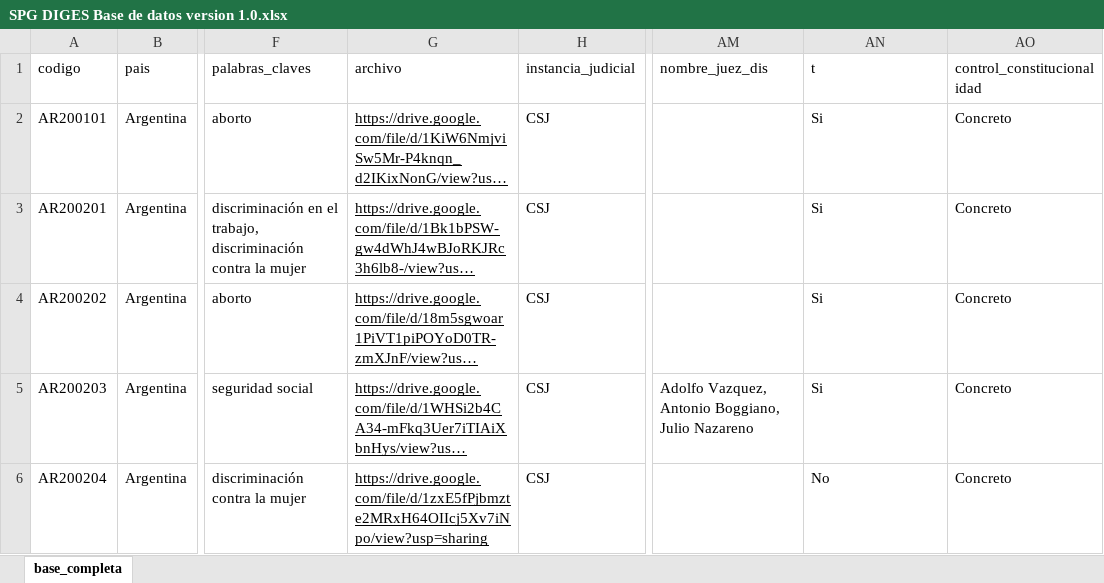
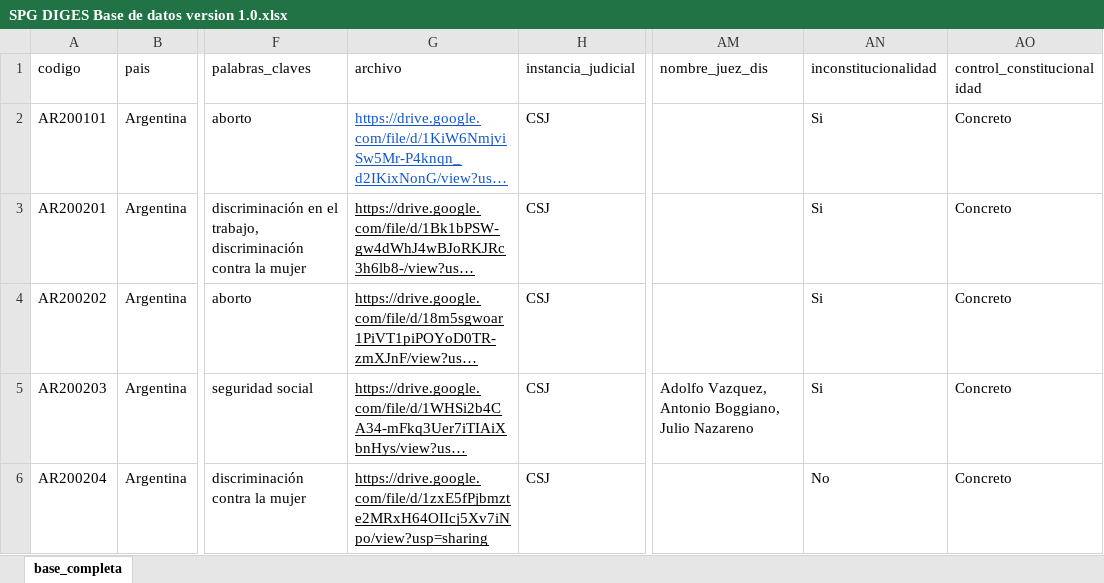
Before and after one commit to utdt-colab/spg-diges, an Excel workbook: downloads/SPG DIGES Base de datos version 1.0.xlsx, sheet base_completa, drawn as a sheet; only a part is shown, gaps mark what is left out; long unchanged cells end in …; values as stored, in another font and other column widths than the file's, no borders; the diff names each change by its address in the sheet, - before the commit and + after, or states it on an @@ line.

Commit message:
Add files via upload

```diff
--- a/downloads/SPG DIGES Base de datos version 1.0.xlsx (sheet base_completa)
+++ b/downloads/SPG DIGES Base de datos version 1.0.xlsx (sheet base_completa)
-AN1: t
+AN1: inconstitucionalidad
-G2 text colour: black
+G2 text colour: #1155CC
```
